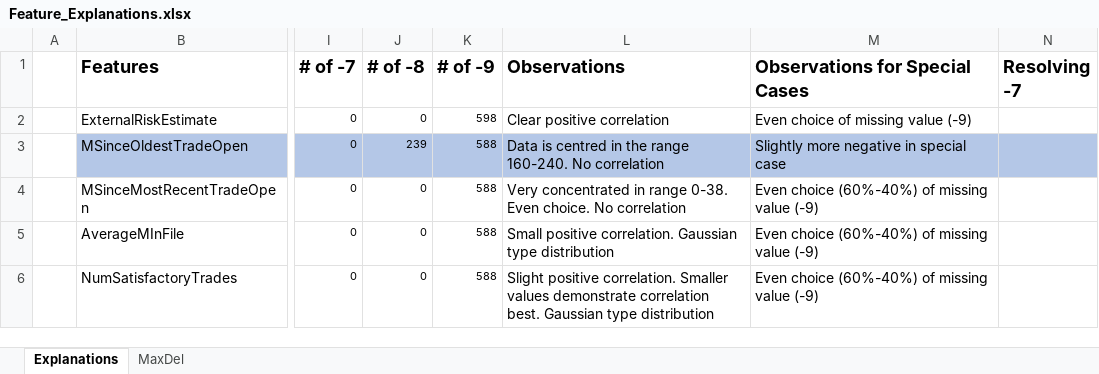
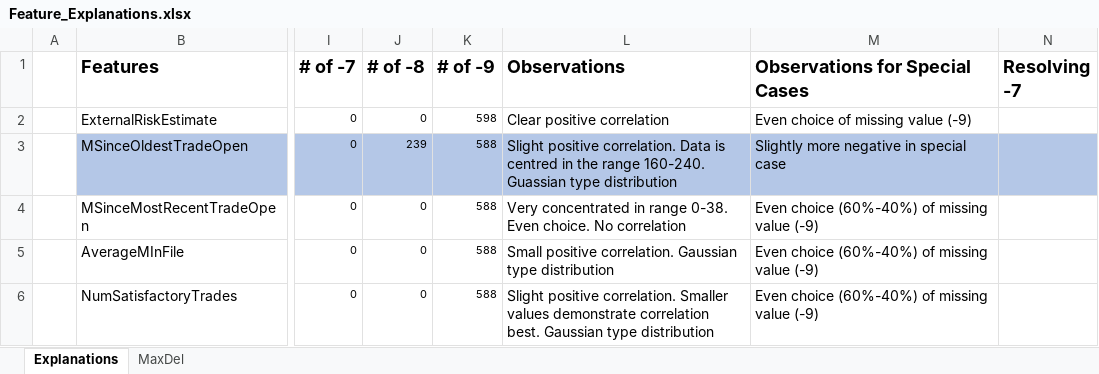
Before and after one commit to 5teffen/FICO-xML-Challenge, an Excel workbook: Feature_Explanations.xlsx, sheet Explanations, drawn as a sheet; only a part is shown, gaps mark what is left out; values as stored, in another font and other column widths than the file's, no borders; charts and pictures not drawn; the diff names each change by its address in the sheet, - before the commit and + after, or states it on an @@ line.

Commit message:
Small edits to excel

```diff
--- a/Feature_Explanations.xlsx (sheet Explanations)
+++ b/Feature_Explanations.xlsx (sheet Explanations)
-L3 (Observations): Data is centred in the range 160-240. No correlation
+L3 (Observations): Slight positive correlation. Data is centred in the range 160-240. Guassian type distribution
```
